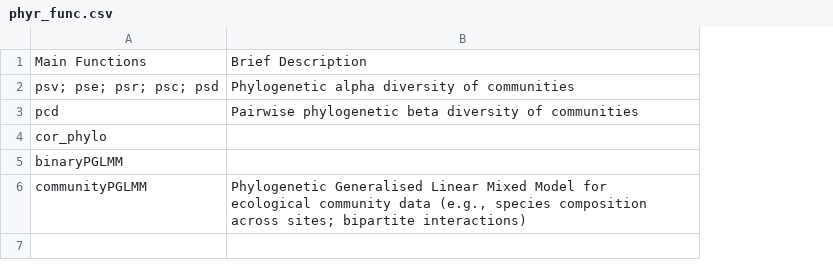
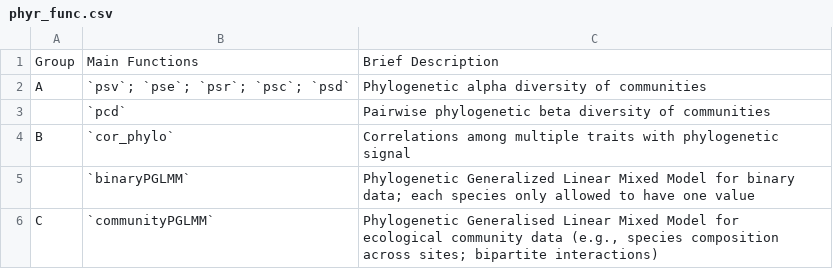
Before and after one commit to daijiang/phyr_ms, a CSV file: phyr_func.csv, drawn as a sheet; removed rows and columns are numbered as before the commit, all else as after; the diff names each change by its address in the sheet, - before the commit and + after, or states it on an @@ line.

```diff
--- a/phyr_func.csv
+++ b/phyr_func.csv
-column A, rows 1-6: Main Functions | psv; pse; psr; psc; psd | pcd | cor_phylo | binaryPGLMM | communityPGLMM
+column A, rows 1-6: Group | A |  | B |  | C
+column B, rows 1-6: Main Functions | `psv`; `pse`; `psr`; `psc`; `psd` | `pcd` | `cor_phylo` | `binaryPGLMM` | `communityPGLMM`
-C4: (empty)
+C4: Correlations among multiple traits with phylogenetic signal
-C5: (empty)
+C5: Phylogenetic Generalized Linear Mixed Model for binary data; each species only allowed to have one value
```
Also changed, not shown: 3 other files.
